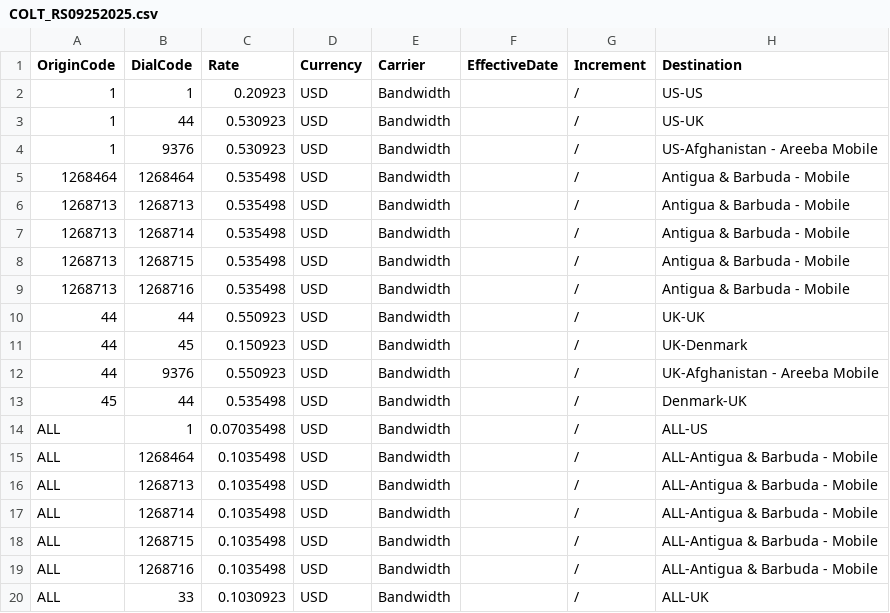
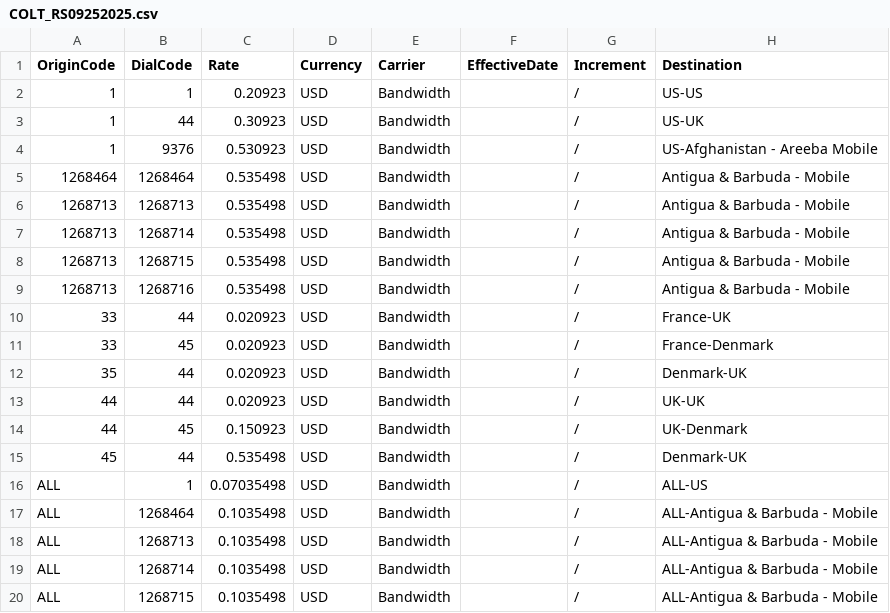
Before and after one commit to mirimansur/zmnetrate, a CSV file: ActiveRateSheets_Origin/COLT_RS09252025.csv, drawn as a sheet; only a part is shown; the shorter side is filled out with more unchanged rows.

Commit message:
Update COLT_RS09252025.csv

```diff
--- a/ActiveRateSheets_Origin/COLT_RS09252025.csv
+++ b/ActiveRateSheets_Origin/COLT_RS09252025.csv
@@ -2,3 +2,3 @@ OriginCode,DialCode,Rate,Currency,Carrier,EffectiveDate,Increment,Destination
 1,1,0.20923,USD,Bandwidth,,/,US-US
-1,44,0.530923,USD,Bandwidth,,/,US-UK
+1,44,0.30923,USD,Bandwidth,,/,US-UK
 1,9376,0.530923,USD,Bandwidth,,/,US-Afghanistan - Areeba Mobile
@@ -9,5 +9,7 @@ OriginCode,DialCode,Rate,Currency,Carrier,EffectiveDate,Increment,Destination
 1268713,1268716,0.535498,USD,Bandwidth,,/,Antigua & Barbuda - Mobile
-44,44,0.550923,USD,Bandwidth,,/,UK-UK
+33,44,0.020923,USD,Bandwidth,,/,France-UK
+33,45,0.020923,USD,Bandwidth,,/,France-Denmark
+35,44,0.020923,USD,Bandwidth,,/,Denmark-UK
+44,44,0.020923,USD,Bandwidth,,/,UK-UK
 44,45,0.150923,USD,Bandwidth,,/,UK-Denmark
-44,9376,0.550923,USD,Bandwidth,,/,UK-Afghanistan - Areeba Mobile
 45,44,0.535498,USD,Bandwidth,,/,Denmark-UK
```
